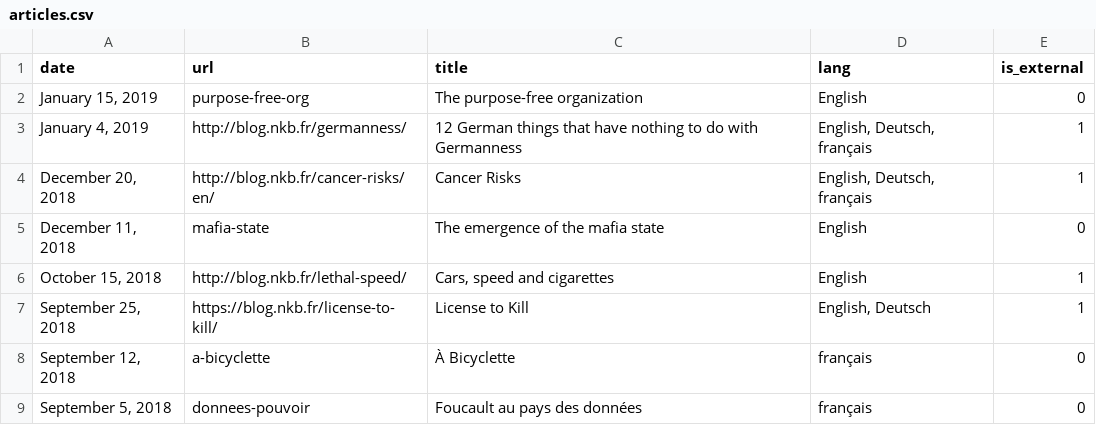
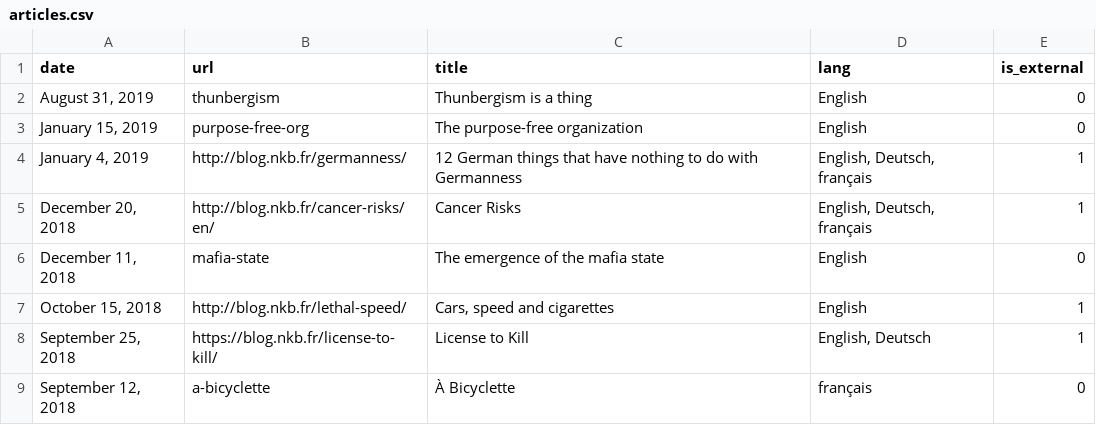
Before and after one commit to n-kb/n-kb.github.io, a CSV file: public/assets/articles.csv, drawn as a sheet; only a part is shown; the shorter side is filled out with more unchanged rows; the diff names each change by its address in the sheet, - before the commit and + after, or states it on an @@ line.

Commit message:
added Thunbergism

```diff
--- a/public/assets/articles.csv
+++ b/public/assets/articles.csv
+row 2: August 31, 2019 | thunbergism | Thunbergism is a thing | English | 0
```
Also changed, not shown: 8 other files.
